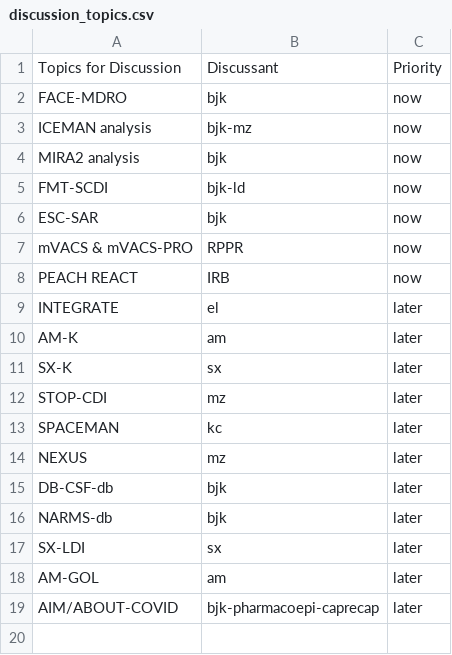
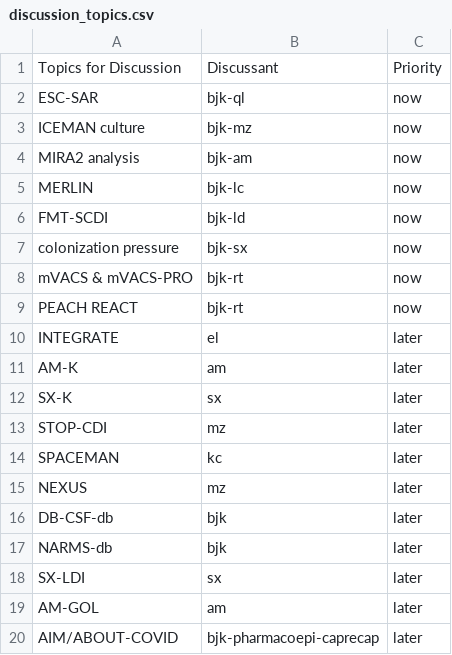
Before and after one commit to bjklab/motionlab-site, a CSV file: discussion_topics/discussion_topics.csv, drawn as a sheet.

```diff
--- a/discussion_topics/discussion_topics.csv
+++ b/discussion_topics/discussion_topics.csv
@@ -1,9 +1,10 @@
 Topics for Discussion,Discussant,Priority
-FACE-MDRO,bjk,now
-ICEMAN analysis,bjk-mz,now
-MIRA2 analysis,bjk,now
+ESC-SAR,bjk-ql,now
+ICEMAN culture,bjk-mz,now
+MIRA2 analysis,bjk-am,now
+MERLIN,bjk-lc,now
 FMT-SCDI,bjk-ld,now
-ESC-SAR,bjk,now
-mVACS & mVACS-PRO,RPPR,now
-PEACH REACT,IRB,now
+colonization pressure,bjk-sx,now
+mVACS & mVACS-PRO,bjk-rt,now
+PEACH REACT,bjk-rt,now
 INTEGRATE,el,later
```
Also changed, not shown: docs/discussion_topics/discussion_topics.csv, 23 other files.
